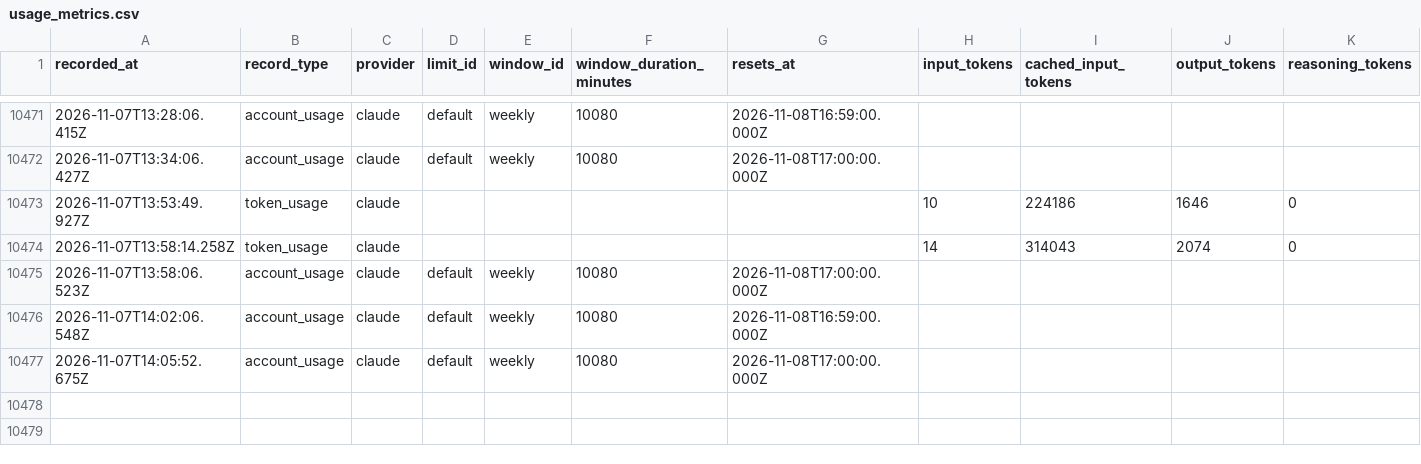
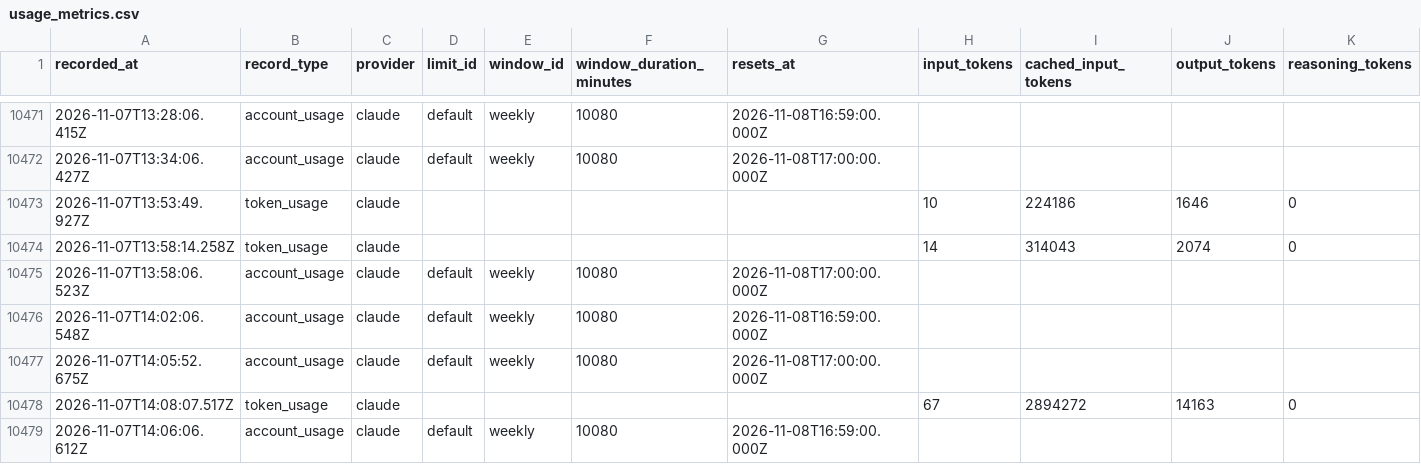
Before and after one commit to jan-bogaerts/md2, a CSV file: design/usage_metrics.csv, drawn as a sheet; only a part is shown, gaps mark what is left out; rows hold the shown columns only; the diff names each change by its address in the sheet, - before the commit and + after, or states it on an @@ line.

```diff
--- a/design/usage_metrics.csv
+++ b/design/usage_metrics.csv
+row 10478: 2026-11-07T14:08:07.517Z | token_usage | claude |  |  |  |  | 67 | 2894272 | 14163 | 0
+row 10479: 2026-11-07T14:06:06.612Z | account_usage | claude | default | weekly | 10080 | 2026-11-08T16:59:00.000Z
```
Also changed, not shown: 1 other file.
